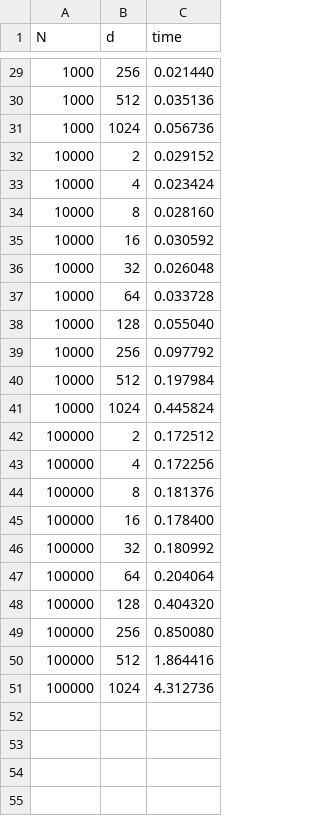
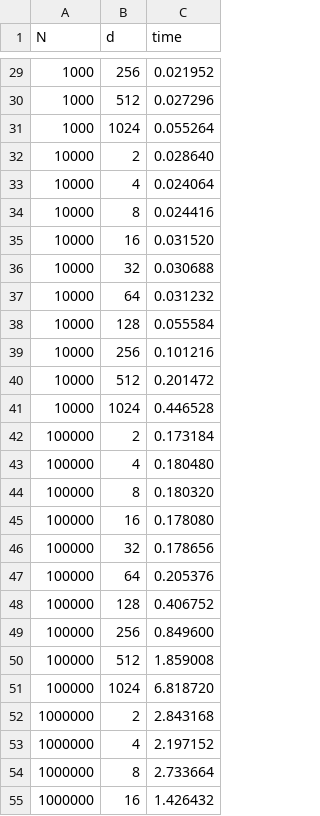
Before and after one commit to ArthurZucker/AdvancedHighPerformanceComputing, a CSV file: results/results5.csv, drawn as a sheet; only a part is shown, gaps mark what is left out; the diff covers the shown part only.

```diff
--- a/results/results5.csv
+++ b/results/results5.csv
@@ -29,23 +29,27 @@ N,d,time
-1000,256,0.021440
-1000,512,0.035136
-1000,1024,0.056736
-10000,2,0.029152
-10000,4,0.023424
-10000,8,0.028160
-10000,16,0.030592
-10000,32,0.026048
-10000,64,0.033728
-10000,128,0.055040
-10000,256,0.097792
-10000,512,0.197984
-10000,1024,0.445824
-100000,2,0.172512
-100000,4,0.172256
-100000,8,0.181376
-100000,16,0.178400
-100000,32,0.180992
-100000,64,0.204064
-100000,128,0.404320
-100000,256,0.850080
-100000,512,1.864416
-100000,1024,4.312736
+1000,256,0.021952
+1000,512,0.027296
+1000,1024,0.055264
+10000,2,0.028640
+10000,4,0.024064
+10000,8,0.024416
+10000,16,0.031520
+10000,32,0.030688
+10000,64,0.031232
+10000,128,0.055584
+10000,256,0.101216
+10000,512,0.201472
+10000,1024,0.446528
+100000,2,0.173184
+100000,4,0.180480
+100000,8,0.180320
+100000,16,0.178080
+100000,32,0.178656
+100000,64,0.205376
+100000,128,0.406752
+100000,256,0.849600
+100000,512,1.859008
+100000,1024,6.818720
+1000000,2,2.843168
+1000000,4,2.197152
+1000000,8,2.733664
+1000000,16,1.426432
```
Also changed, not shown: 5 added rows and 27 edited cells elsewhere in this file, 6 other files.
